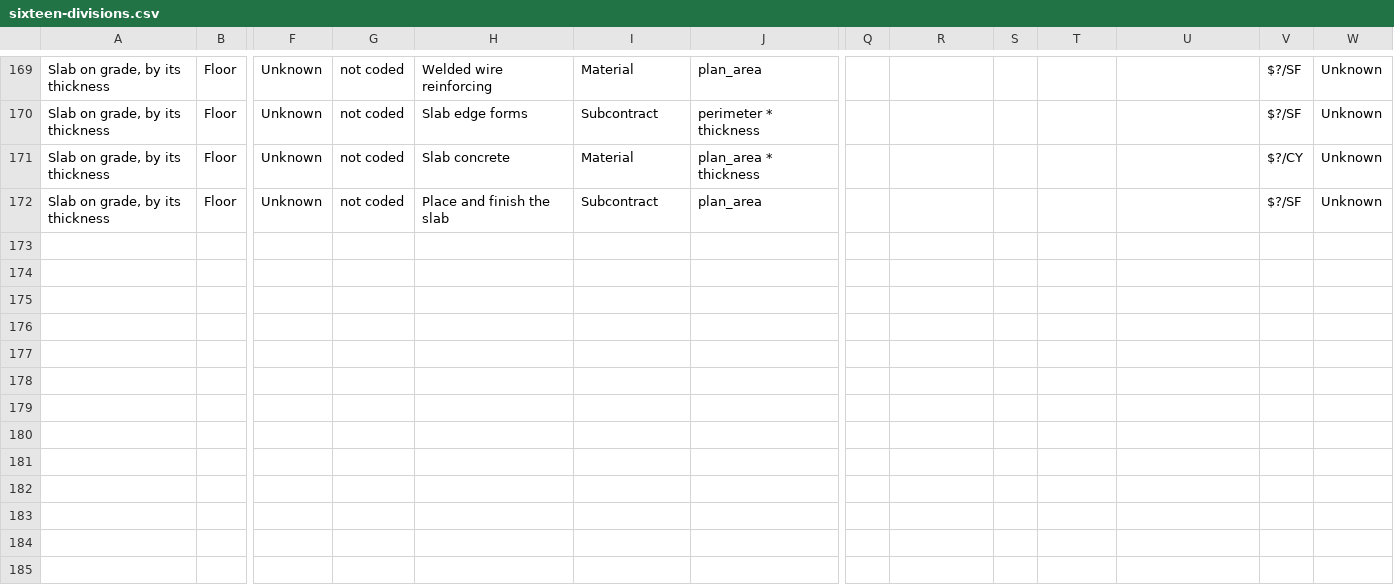
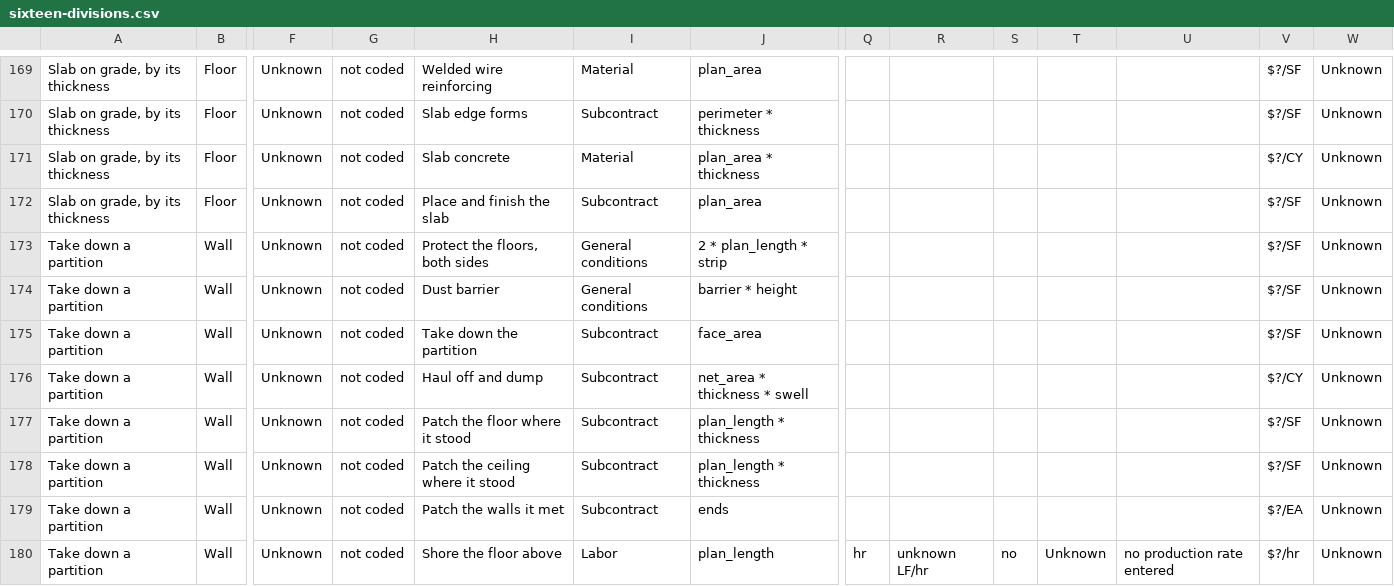
Before and after one commit to Bitumenmachina/roofnerd, a CSV file: plumbline/library/sixteen-divisions.csv, drawn as a sheet; only a part is shown, gaps mark what is left out; rows hold the shown columns only; the diff covers the shown part only; the diff names each change by its address in the sheet, - before the commit and + after, or states it on an @@ line.

```diff
--- a/plumbline/library/sixteen-divisions.csv
+++ b/plumbline/library/sixteen-divisions.csv
+row 173: Take down a partition | Wall | Unknown | not coded | Protect the floors, both sides | General conditions | 2 * plan_length * strip |  |  |  |  |  | $?/SF | Unknown
+row 174: Take down a partition | Wall | Unknown | not coded | Dust barrier | General conditions | barrier * height |  |  |  |  |  | $?/SF | Unknown
+row 175: Take down a partition | Wall | Unknown | not coded | Take down the partition | Subcontract | face_area |  |  |  |  |  | $?/SF | Unknown
+row 176: Take down a partition | Wall | Unknown | not coded | Haul off and dump | Subcontract | net_area * thickness * swell |  |  |  |  |  | $?/CY | Unknown
+row 177: Take down a partition | Wall | Unknown | not coded | Patch the floor where it stood | Subcontract | plan_length * thickness |  |  |  |  |  | $?/SF | Unknown
+row 178: Take down a partition | Wall | Unknown | not coded | Patch the ceiling where it stood | Subcontract | plan_length * thickness |  |  |  |  |  | $?/SF | Unknown
+row 179: Take down a partition | Wall | Unknown | not coded | Patch the walls it met | Subcontract | ends |  |  |  |  |  | $?/EA | Unknown
+row 180: Take down a partition | Wall | Unknown | not coded | Shore the floor above | Labor | plan_length | hr | unknown LF/hr | no | Unknown | no production rate entered | $?/hr | Unknown
```
Also changed, not shown: 8 edited cells elsewhere in this file, 36 other files.
